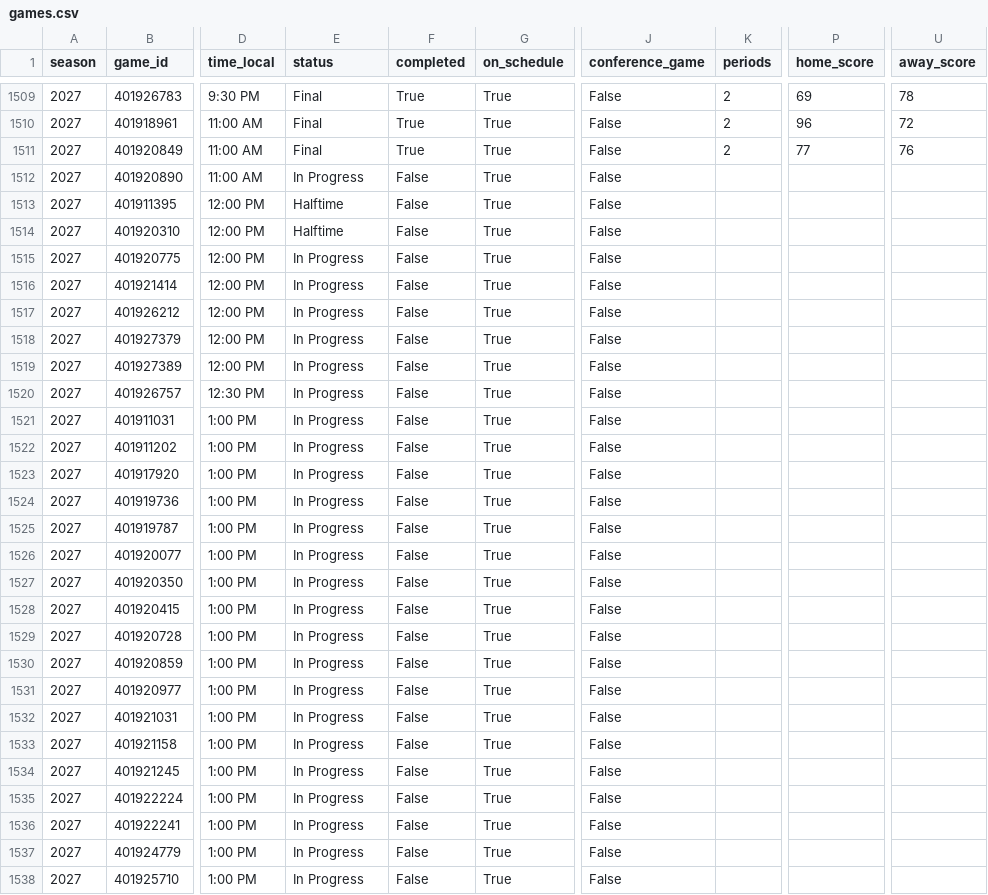
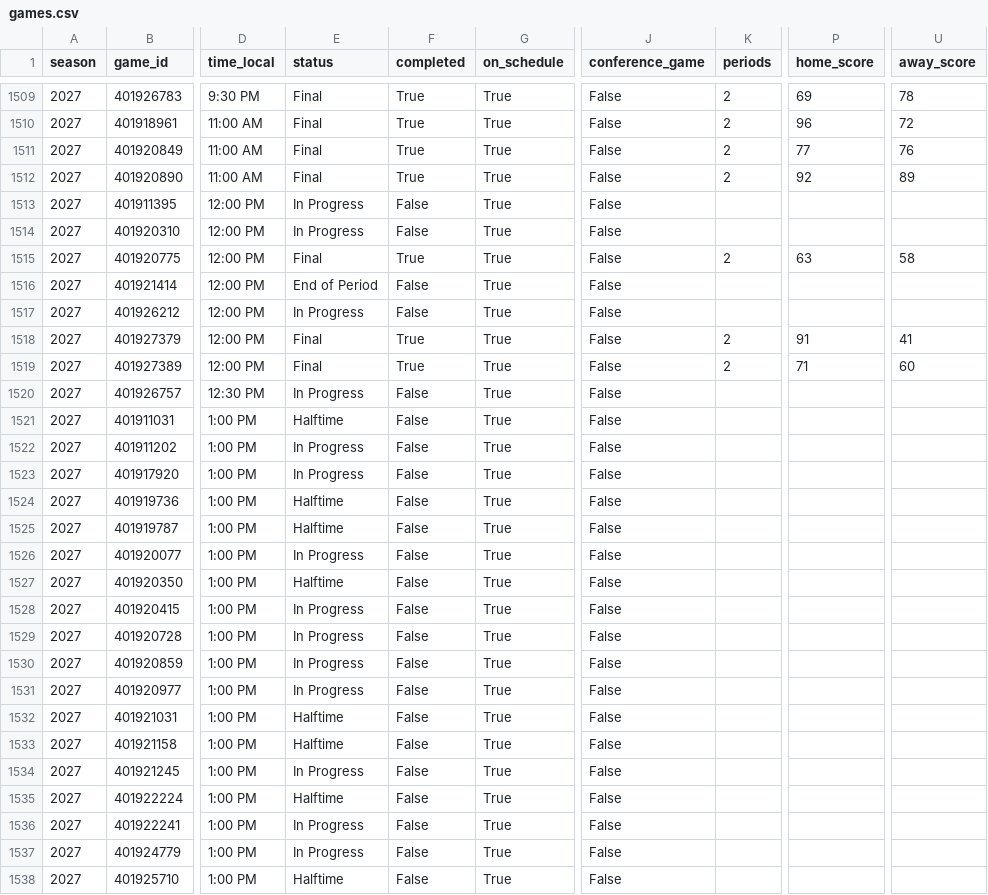
Before and after one commit to hareballsports/hareball, a CSV file: data/mbb/2027/games.csv, drawn as a sheet; only a part is shown, gaps mark what is left out; the diff covers the shown part only; the diff names each change by its address in the sheet, - before the commit and + after, or states it on an @@ line.

```diff
--- a/data/mbb/2027/games.csv
+++ b/data/mbb/2027/games.csv
-E1512 (status): In Progress
+E1512 (status): Final
-F1512 (completed): False
+F1512 (completed): True
-K1512 (periods): (empty)
+K1512 (periods): 2
-P1512 (home_score): (empty)
+P1512 (home_score): 92
-U1512 (away_score): (empty)
+U1512 (away_score): 89
-E1513:E1514 (status): Halftime
+E1513:E1514 (status): In Progress
-E1515 (status): In Progress
+E1515 (status): Final
-F1515 (completed): False
+F1515 (completed): True
-K1515 (periods): (empty)
+K1515 (periods): 2
-P1515 (home_score): (empty)
+P1515 (home_score): 63
-U1515 (away_score): (empty)
+U1515 (away_score): 58
-E1516 (status): In Progress
+E1516 (status): End of Period
-E1518:E1519 (status): In Progress
+E1518:E1519 (status): Final
-F1518:F1519 (completed): False
+F1518:F1519 (completed): True
-K1518:K1519 (periods): (empty)
+K1518:K1519 (periods): 2
-P1518 (home_score): (empty)
+P1518 (home_score): 91
-U1518 (away_score): (empty)
+U1518 (away_score): 41
-P1519 (home_score): (empty)
+P1519 (home_score): 71
-U1519 (away_score): (empty)
+U1519 (away_score): 60
-E1521 (status): In Progress
+E1521 (status): Halftime
-E1524:E1525 (status): In Progress
+E1524:E1525 (status): Halftime
-E1527 (status): In Progress
+E1527 (status): Halftime
-E1532:E1533 (status): In Progress
+E1532:E1533 (status): Halftime
-E1535 (status): In Progress
+E1535 (status): Halftime
-E1538 (status): In Progress
+E1538 (status): Halftime
```
Also changed, not shown: 7 edited cells elsewhere in this file, data/mbb/2027/team_box.csv.
